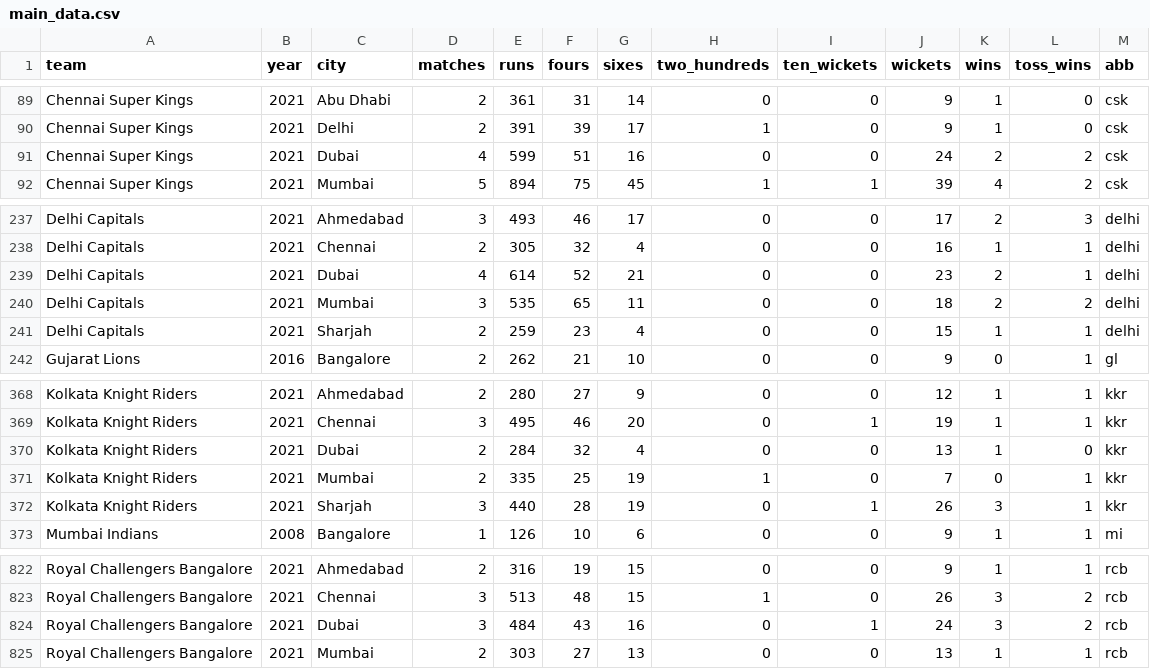
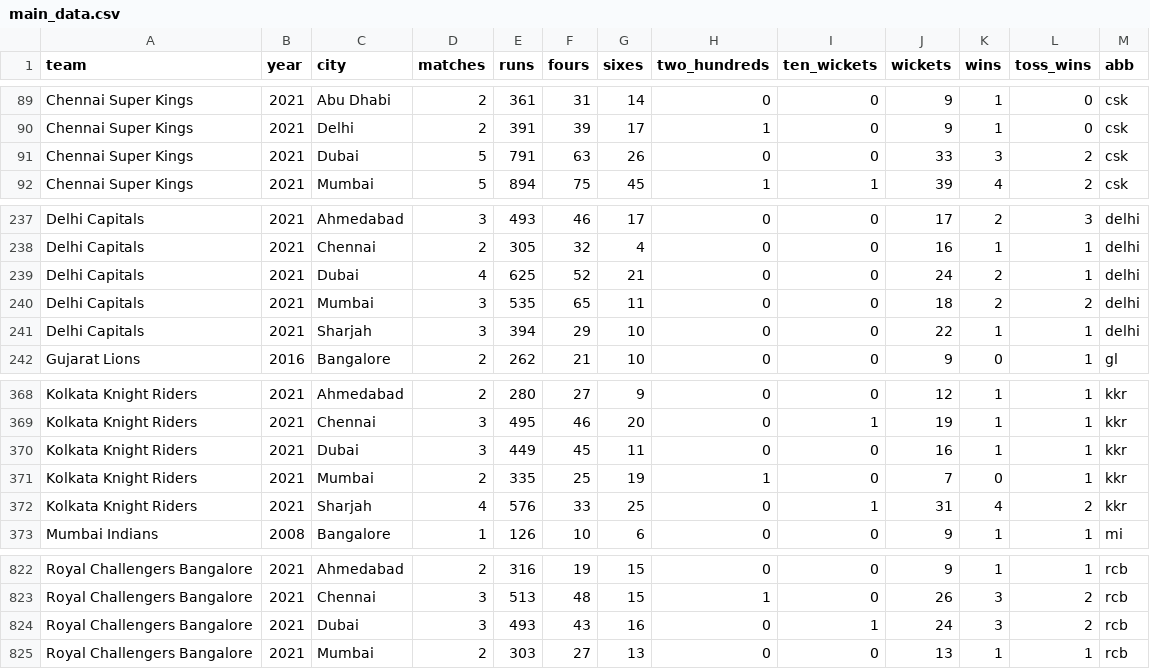
Before and after one commit to sawlachintan/iplDash2, a CSV file: data/main_data.csv, drawn as a sheet; only a part is shown, gaps mark what is left out.

```diff
--- a/data/main_data.csv
+++ b/data/main_data.csv
@@ -90,3 +90,3 @@ Chennai Super Kings,2021,Abu Dhabi,2,361,31,14,0,0,9,1,0,csk
 Chennai Super Kings,2021,Delhi,2,391,39,17,1,0,9,1,0,csk
-Chennai Super Kings,2021,Dubai,4,599,51,16,0,0,24,2,2,csk
+Chennai Super Kings,2021,Dubai,5,791,63,26,0,0,33,3,2,csk
 Chennai Super Kings,2021,Mumbai,5,894,75,45,1,1,39,4,2,csk
@@ -238,5 +238,5 @@ Delhi Capitals,2021,Ahmedabad,3,493,46,17,0,0,17,2,3,delhi
 Delhi Capitals,2021,Chennai,2,305,32,4,0,0,16,1,1,delhi
-Delhi Capitals,2021,Dubai,4,614,52,21,0,0,23,2,1,delhi
+Delhi Capitals,2021,Dubai,4,625,52,21,0,0,24,2,1,delhi
 Delhi Capitals,2021,Mumbai,3,535,65,11,0,0,18,2,2,delhi
-Delhi Capitals,2021,Sharjah,2,259,23,4,0,0,15,1,1,delhi
+Delhi Capitals,2021,Sharjah,3,394,29,10,0,0,22,1,1,delhi
 Gujarat Lions,2016,Bangalore,2,262,21,10,0,0,9,0,1,gl
@@ -369,5 +369,5 @@ Kolkata Knight Riders,2021,Ahmedabad,2,280,27,9,0,0,12,1,1,kkr
 Kolkata Knight Riders,2021,Chennai,3,495,46,20,0,1,19,1,1,kkr
-Kolkata Knight Riders,2021,Dubai,2,284,32,4,0,0,13,1,0,kkr
+Kolkata Knight Riders,2021,Dubai,3,449,45,11,0,0,16,1,1,kkr
 Kolkata Knight Riders,2021,Mumbai,2,335,25,19,1,0,7,0,1,kkr
-Kolkata Knight Riders,2021,Sharjah,3,440,28,19,0,1,26,3,1,kkr
+Kolkata Knight Riders,2021,Sharjah,4,576,33,25,0,1,31,4,2,kkr
 Mumbai Indians,2008,Bangalore,1,126,10,6,0,0,9,1,1,mi
@@ -823,3 +823,3 @@ Royal Challengers Bangalore,2021,Ahmedabad,2,316,19,15,0,0,9,1,1,rcb
 Royal Challengers Bangalore,2021,Chennai,3,513,48,15,1,0,26,3,2,rcb
-Royal Challengers Bangalore,2021,Dubai,3,484,43,16,0,1,24,3,2,rcb
+Royal Challengers Bangalore,2021,Dubai,3,493,43,16,0,1,24,3,2,rcb
 Royal Challengers Bangalore,2021,Mumbai,2,303,27,13,0,0,13,1,1,rcb
```
